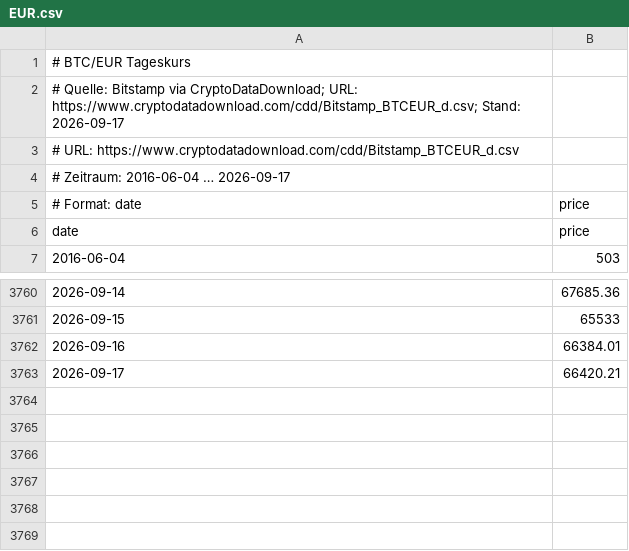
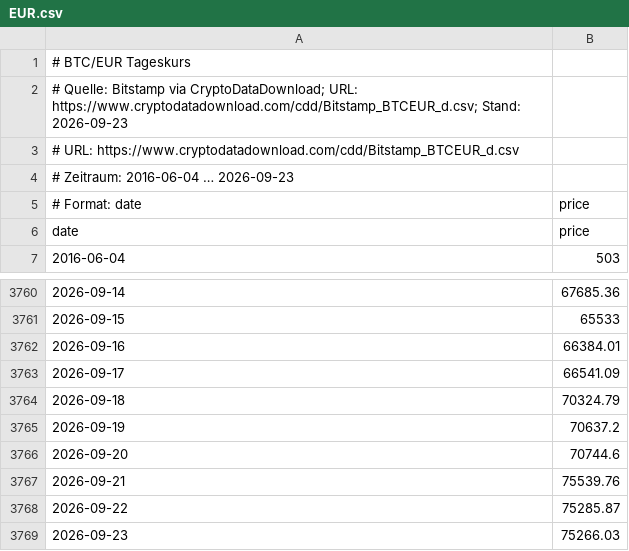
Before and after one commit to Juniormind1/SatSage, a CSV file: data/btc_price/EUR.csv, drawn as a sheet; only a part is shown, gaps mark what is left out.

```diff
--- a/data/btc_price/EUR.csv
+++ b/data/btc_price/EUR.csv
@@ -1,5 +1,5 @@
 # BTC/EUR Tageskurs
-# Quelle: Bitstamp via CryptoDataDownload; URL: https://www.cryptodatadownload.com/cdd/Bitstamp_BTCEUR_d.csv; Stand: 2026-09-17
+# Quelle: Bitstamp via CryptoDataDownload; URL: https://www.cryptodatadownload.com/cdd/Bitstamp_BTCEUR_d.csv; Stand: 2026-09-23
 # URL: https://www.cryptodatadownload.com/cdd/Bitstamp_BTCEUR_d.csv
-# Zeitraum: 2016-06-04 … 2026-09-17
+# Zeitraum: 2016-06-04 … 2026-09-23
 # Format: date,price
@@ -3762,2 +3762,8 @@ date,price
 2026-09-16,66384.01
-2026-09-17,66420.21
+2026-09-17,66541.09
+2026-09-18,70324.79
+2026-09-19,70637.2
+2026-09-20,70744.6
+2026-09-21,75539.76
+2026-09-22,75285.87
+2026-09-23,75266.03
```
Also changed, not shown: data/btc_price/USD.csv, 6 other files.
